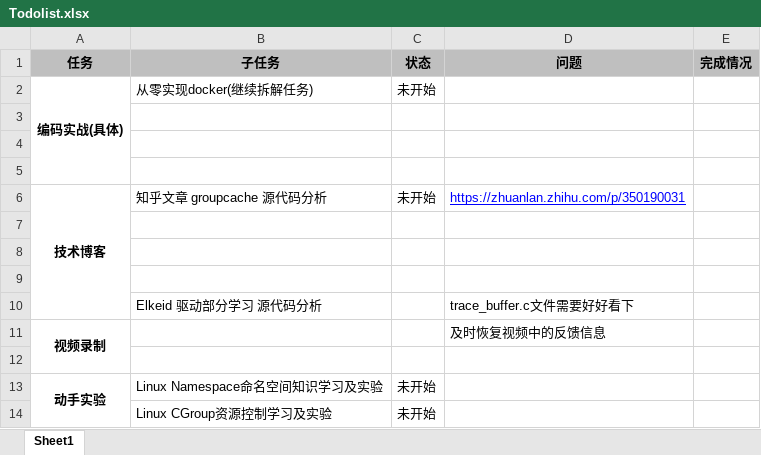
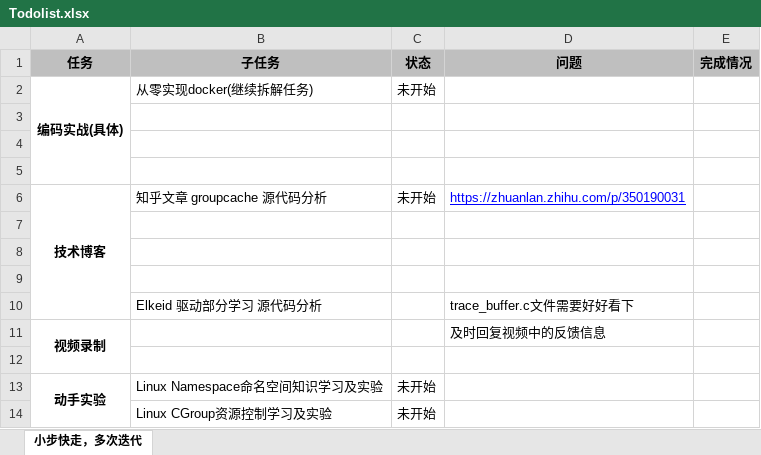
Before and after one commit to haolipeng/study_cloud_security, an Excel workbook: Todolist.xlsx, sheet 小步快走，多次迭代, drawn as a sheet; values as stored, in another font and other column widths than the file's, no borders; the diff names each change by its address in the sheet, - before the commit and + after, or states it on an @@ line.

```diff
--- a/Todolist.xlsx (sheet 小步快走，多次迭代)
+++ b/Todolist.xlsx (sheet 小步快走，多次迭代)
-sheet tab: Sheet1
+sheet tab: 小步快走，多次迭代
-D11 (问题): 及时恢复视频中的反馈信息
+D11 (问题): 及时回复视频中的反馈信息
```
Also changed, not shown: 6 other files.
